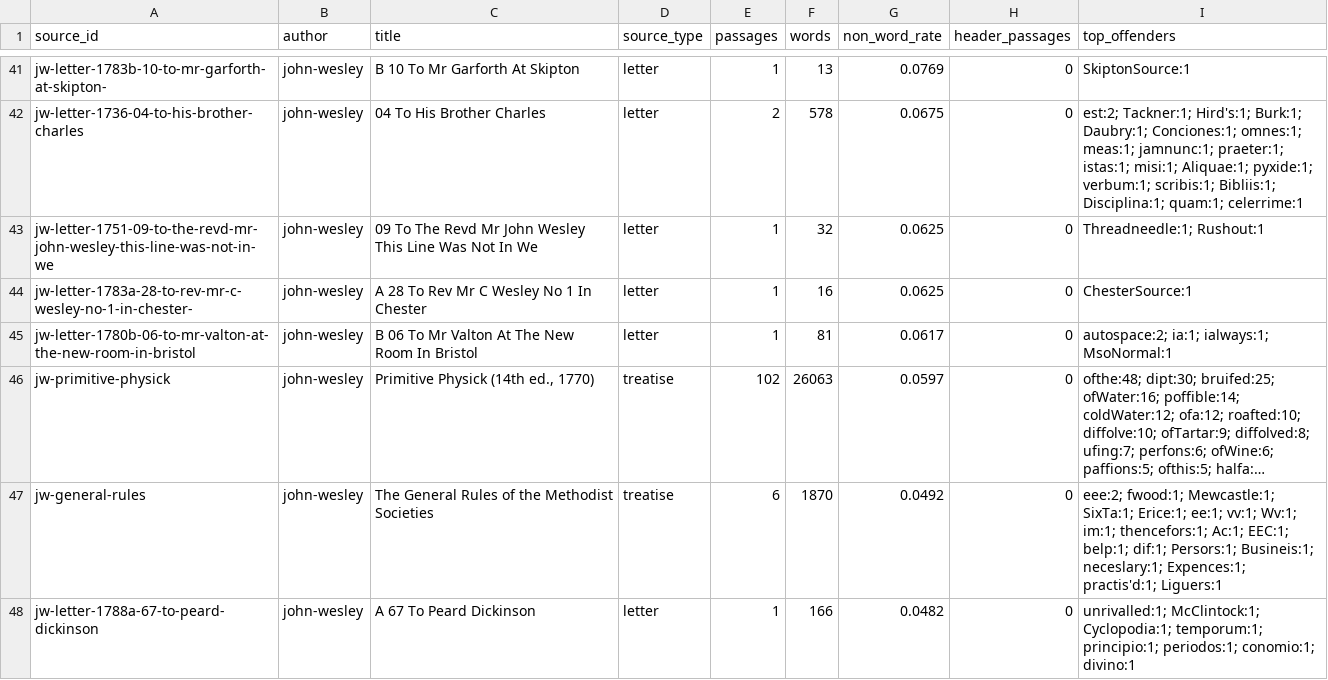
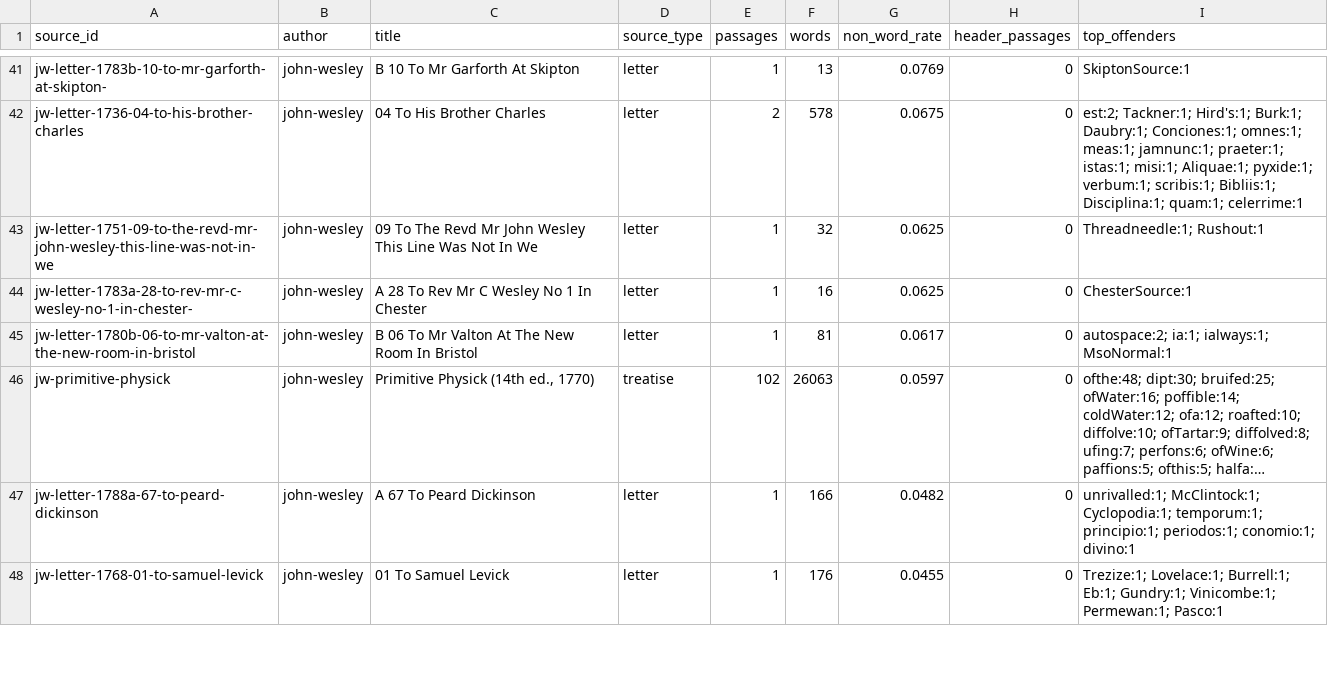
Before and after one commit to wilsonpruitt/wesley-corpus, a CSV file: metadata/noise-report.csv, drawn as a sheet; only a part is shown, gaps mark what is left out; the shorter side is filled out with more unchanged rows; long unchanged cells end in …; removed rows and columns are numbered as before the commit, all else as after; the diff covers the shown part only; the diff names each change by its address in the sheet, - before the commit and + after, or states it on an @@ line.

```diff
--- a/metadata/noise-report.csv
+++ b/metadata/noise-report.csv
-row 47: jw-general-rules | john-wesley | The General Rules of the Methodist Societies | treatise | 6 | 1870 | 0.0492 | 0 | eee:2; fwood:1; Mewcastle:1; SixTa:1; Erice:1; ee:1; vv:1; Wv:1; im:1; thencefors:1; Ac:1; EEC:1; belp:1; dif:1; Persors:1; Busineis:1; neceslary:1; Expences:1; practis'd:1; Liguers:1
```
Also changed, not shown: 3 added rows and 2 removed rows elsewhere in this file, 2 other files.
